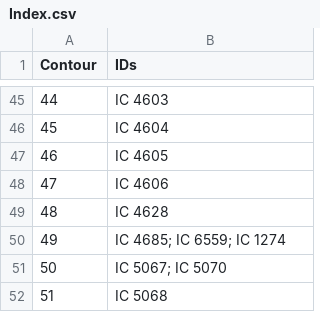
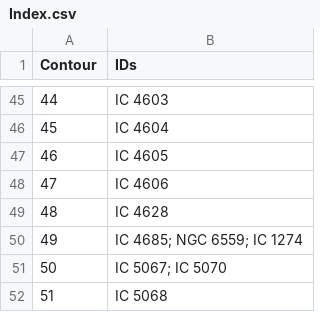
Before and after one commit to timmyd7777/SSCore, a CSV file: SSData/DeepSky/Nebulae/Index.csv, drawn as a sheet; only a part is shown, gaps mark what is left out.

Commit message:
Fix IC 4685

```diff
--- a/SSData/DeepSky/Nebulae/Index.csv
+++ b/SSData/DeepSky/Nebulae/Index.csv
@@ -49,3 +49,3 @@ Contour,IDs
 48,IC 4628
-49,IC 4685; IC 6559; IC 1274
+49,IC 4685; NGC 6559; IC 1274
 50,IC 5067; IC 5070
```
